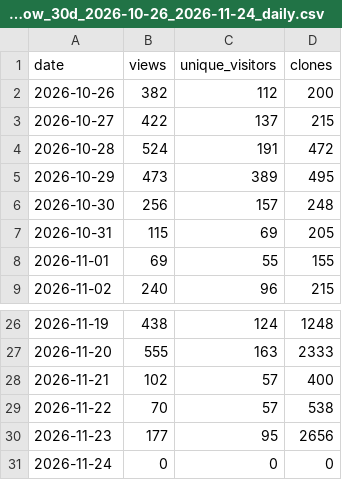
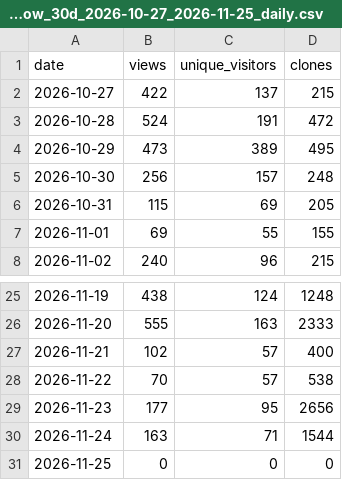
Before and after one commit to huaweicloud-samples/auto-workflows, a CSV file: collector/reports/window_30d_2026-10-27_2026-11-25_daily.csv (was collector/reports/window_30d_2026-10-26_2026-11-24_daily.csv), drawn as a sheet; only a part is shown, gaps mark what is left out.

```diff
--- a/collector/reports/window_30d_2026-10-26_2026-11-24_daily.csv
+++ b/collector/reports/window_30d_2026-10-27_2026-11-25_daily.csv
@@ -1,3 +1,2 @@
 date,views,unique_visitors,clones
-2026-10-26,382,112,200
 2026-10-27,422,137,215
@@ -30,2 +29,3 @@
 2026-11-23,177,95,2656
-2026-11-24,0,0,0
+2026-11-24,163,71,1544
+2026-11-25,0,0,0
```
Also changed, not shown: collector/reports/window_30d_2026-10-27_2026-11-25_forks.csv, 7 other files.
